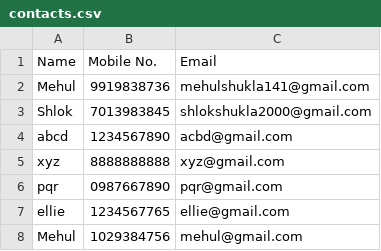
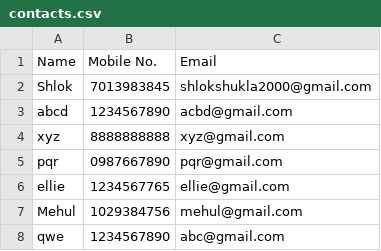
Before and after one commit to Mehul-7/Contact-Management, a CSV file: resources/contacts.csv (was contacts.csv), drawn as a sheet; removed rows and columns are numbered as before the commit, all else as after; the diff names each change by its address in the sheet, - before the commit and + after, or states it on an @@ line.

```diff
--- a/contacts.csv
+++ b/resources/contacts.csv
-row 2: Mehul | 9919838736 | mehulshukla141@gmail.com
+row 8: qwe | 1234567890 | abc@gmail.com
```
Also changed, not shown: 6 other files.
